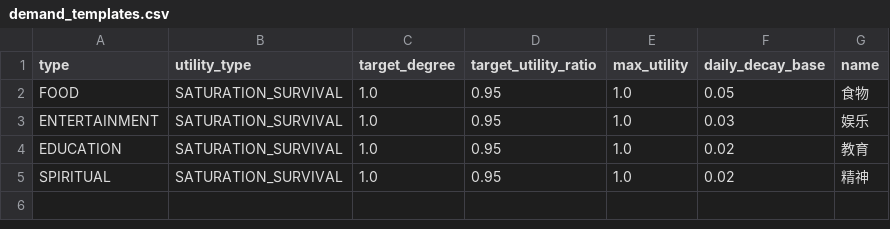
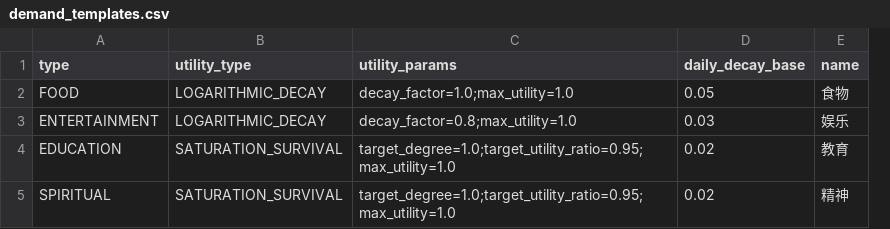
Before and after one commit to valaxy/humanEpic, a CSV file: src/data/demand_templates.csv, drawn as a sheet; removed rows and columns are numbered as before the commit, all else as after; the diff names each change by its address in the sheet, - before the commit and + after, or states it on an @@ line.

```diff
--- a/src/data/demand_templates.csv
+++ b/src/data/demand_templates.csv
-column C (target_degree), rows 2-5: all 1.0
-column D (target_utility_ratio), rows 2-5: all 0.95
-column E (max_utility), rows 2-5: all 1.0
+column C (utility_params), rows 2-5: decay_factor=1.0;max_utility=1.0 | decay_factor=0.8;max_utility=1.0 | target_degree=1.0;target_utility_ratio=0.95;max_utility=1.0 | target_degree=1.0;target_utility_ratio=0.95;max_utility=1.0
-B2:B3 (utility_type): SATURATION_SURVIVAL
+B2:B3 (utility_type): LOGARITHMIC_DECAY
```
Also changed, not shown: 31 other files.
